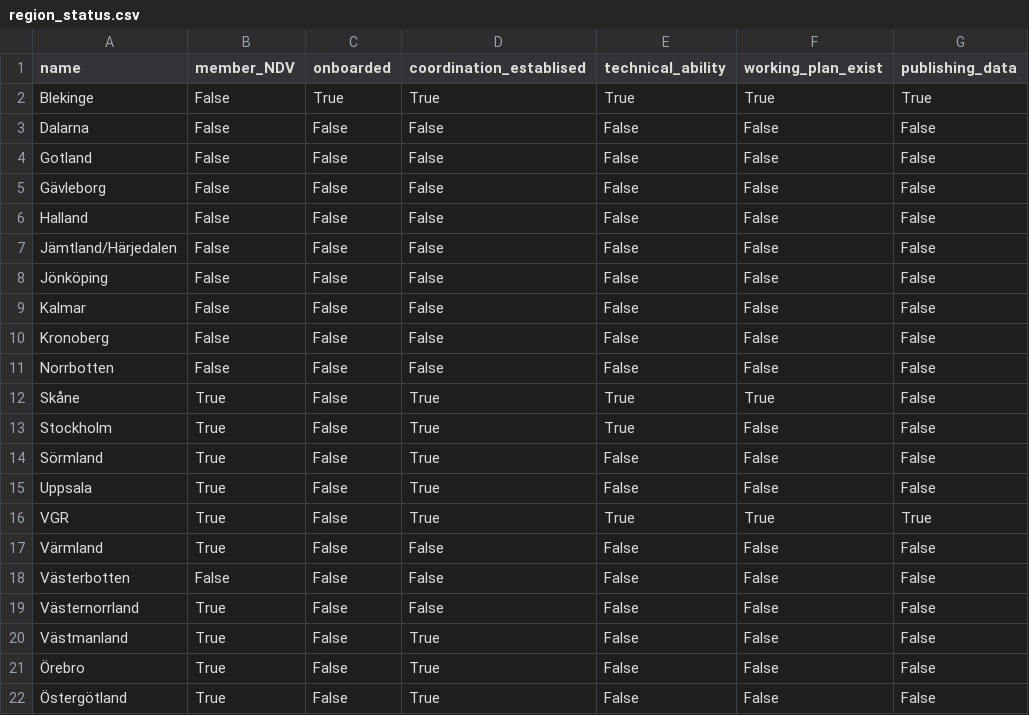
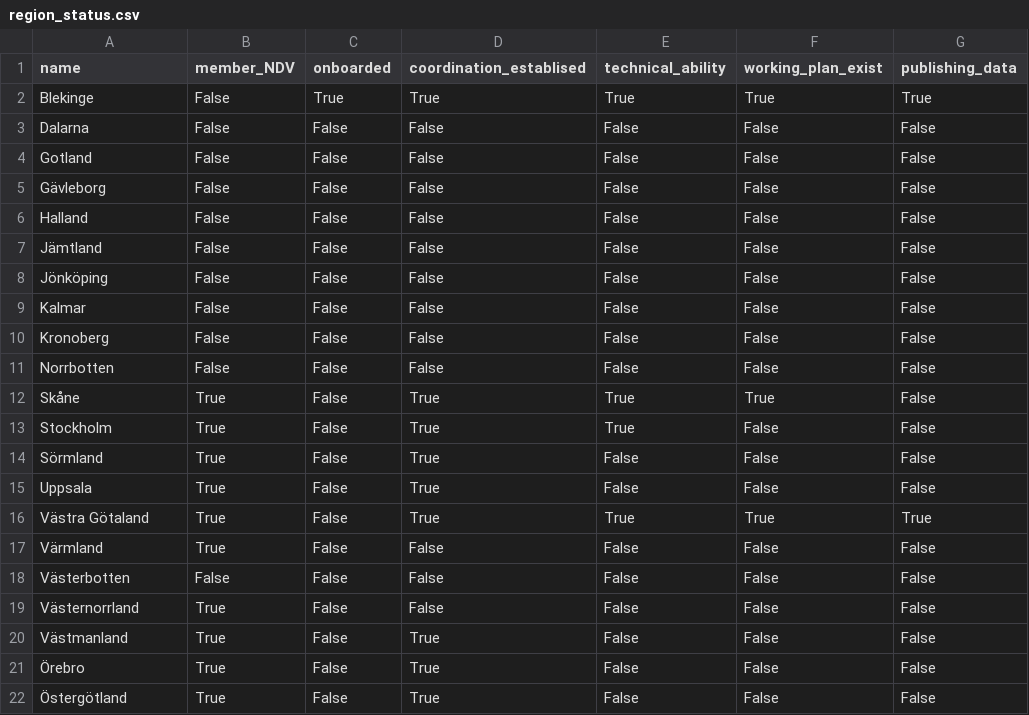
Before and after one commit to Schlyterr/region_status, a CSV file: region_status.csv, drawn as a sheet; only a part is shown; the diff names each change by its address in the sheet, - before the commit and + after, or states it on an @@ line.

Commit message:
Fix region names

```diff
--- a/region_status.csv
+++ b/region_status.csv
-A7 (name): Jämtland/Härjedalen
+A7 (name): Jämtland
-A16 (name): VGR
+A16 (name): Västra Götaland
```
